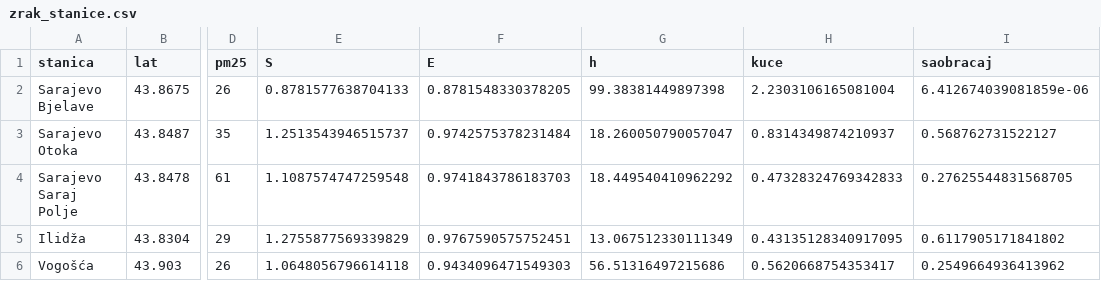
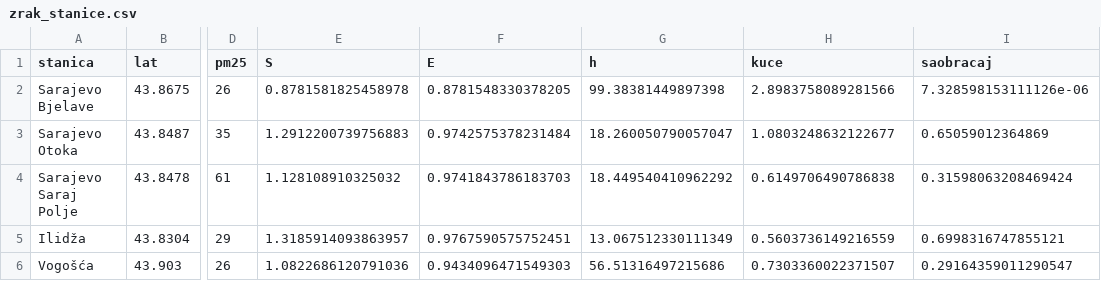
Before and after one commit to azurk98/test1, a CSV file: sarajevo-stanovnici/out/zrak_stanice.csv, drawn as a sheet; only a part is shown, gaps mark what is left out; the diff names each change by its address in the sheet, - before the commit and + after, or states it on an @@ line.

```diff
--- a/sarajevo-stanovnici/out/zrak_stanice.csv
+++ b/sarajevo-stanovnici/out/zrak_stanice.csv
-E2 (S): 0.8781577638704133
+E2 (S): 0.8781581825458978
-H2 (kuce): 2.2303106165081004
+H2 (kuce): 2.8983758089281566
-I2 (saobracaj): 6.412674039081859e-06
+I2 (saobracaj): 7.328598153111126e-06
-E3 (S): 1.2513543946515737
+E3 (S): 1.2912200739756883
-H3 (kuce): 0.8314349874210937
+H3 (kuce): 1.0803248632122677
-I3 (saobracaj): 0.568762731522127
+I3 (saobracaj): 0.65059012364869
-E4 (S): 1.1087574747259548
+E4 (S): 1.128108910325032
-H4 (kuce): 0.47328324769342833
+H4 (kuce): 0.6149706490786838
-I4 (saobracaj): 0.27625544831568705
+I4 (saobracaj): 0.31598063208469424
-E5 (S): 1.2755877569339829
+E5 (S): 1.3185914093863957
-H5 (kuce): 0.43135128340917095
+H5 (kuce): 0.5603736149216559
-I5 (saobracaj): 0.6117905171841802
+I5 (saobracaj): 0.6998316747855121
-E6 (S): 1.0648056796614118
+E6 (S): 1.0822686120791036
-H6 (kuce): 0.5620668754353417
+H6 (kuce): 0.7303360022371507
-I6 (saobracaj): 0.2549664936413962
+I6 (saobracaj): 0.29164359011290547
```
Also changed, not shown: 1 other file.
